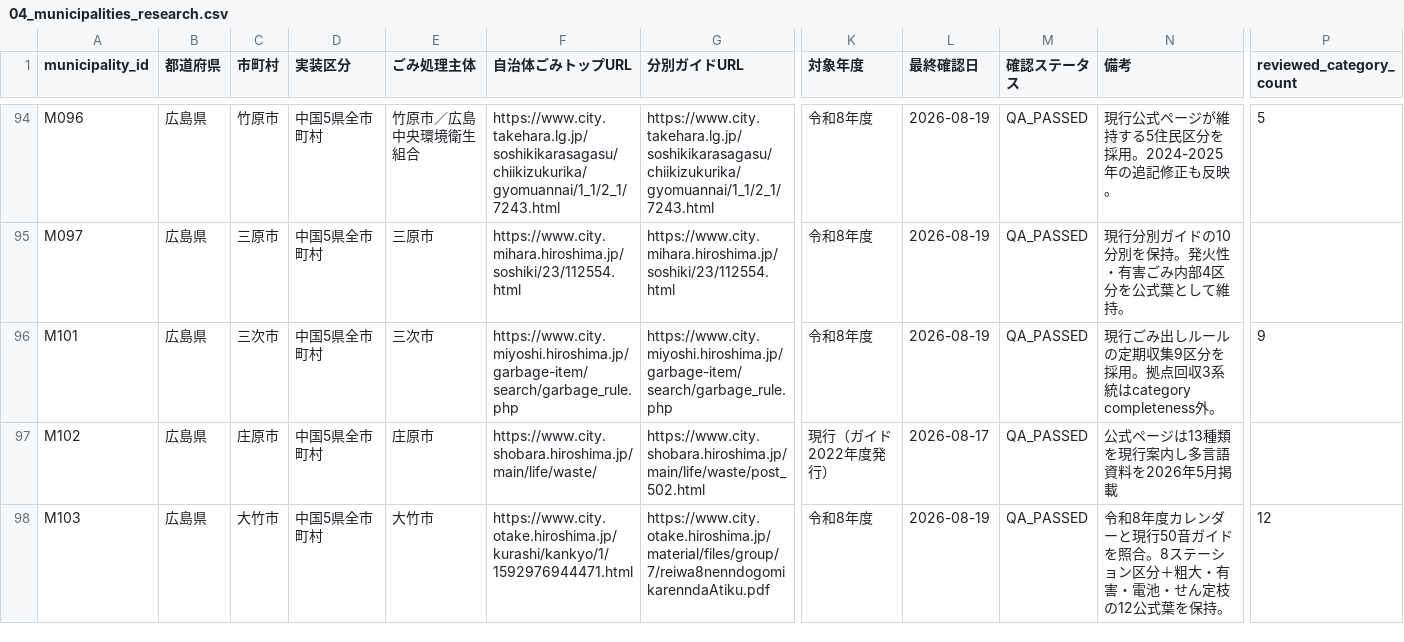
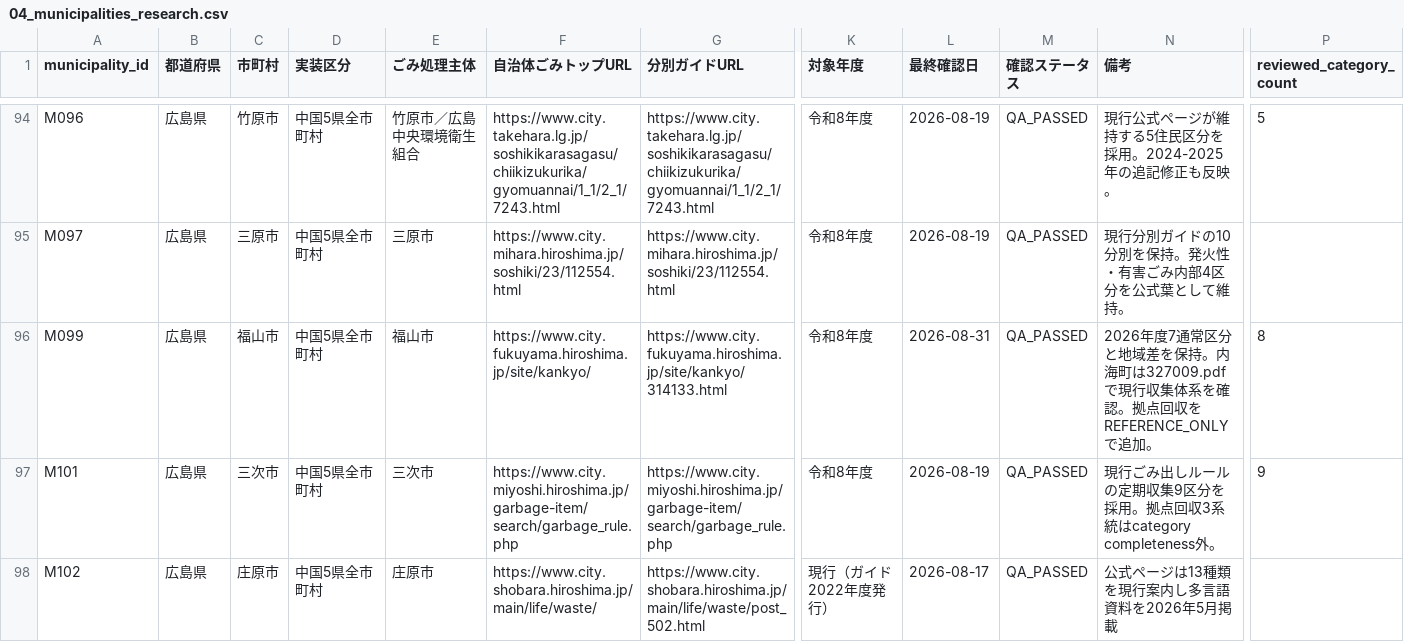
Before and after one commit to testeste55555/Separate-garbage, a CSV file: data/research/04_municipalities_research.csv, drawn as a sheet; only a part is shown, gaps mark what is left out; the shorter side is filled out with more unchanged rows; rows hold the shown columns only; the diff names each change by its address in the sheet, - before the commit and + after, or states it on an @@ line.

```diff
--- a/data/research/04_municipalities_research.csv
+++ b/data/research/04_municipalities_research.csv
+row 96: M099 | 広島県 | 福山市 | 中国5県全市町村 | 福山市 | https://www.city.fukuyama.hiroshima.jp/site/kankyo/ | https://www.city.fukuyama.hiroshima.jp/site/kankyo/314133.html | 令和8年度 | 2026-08-31 | QA_PASSED | 2026年度7通常区分と地域差を保持。内海町は327009.pdfで現行収集体系を確認。拠点回収をREFERENCE_ONLYで追加。 | 8
```
Also changed, not shown: data/research/08_category_review_evidence.csv, data/research/batches/batch_10/batch_10_category_review_evidence.csv, 18 other files.
